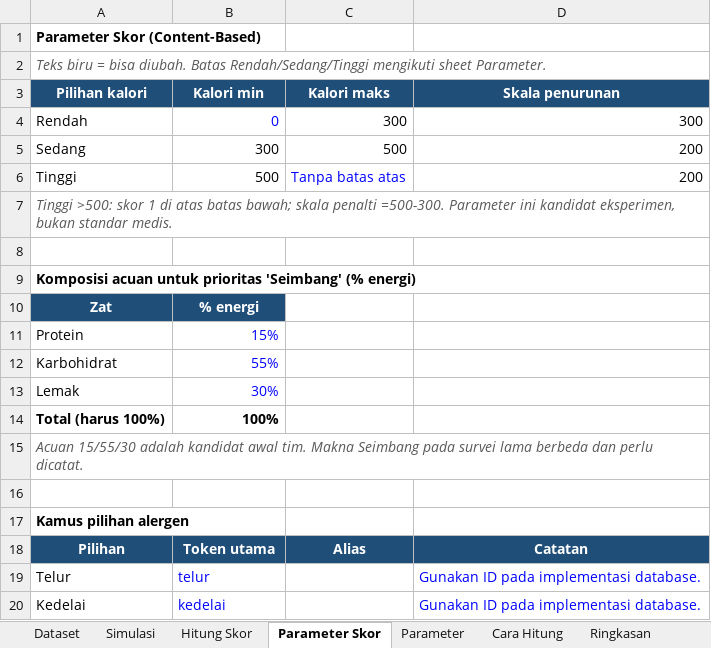
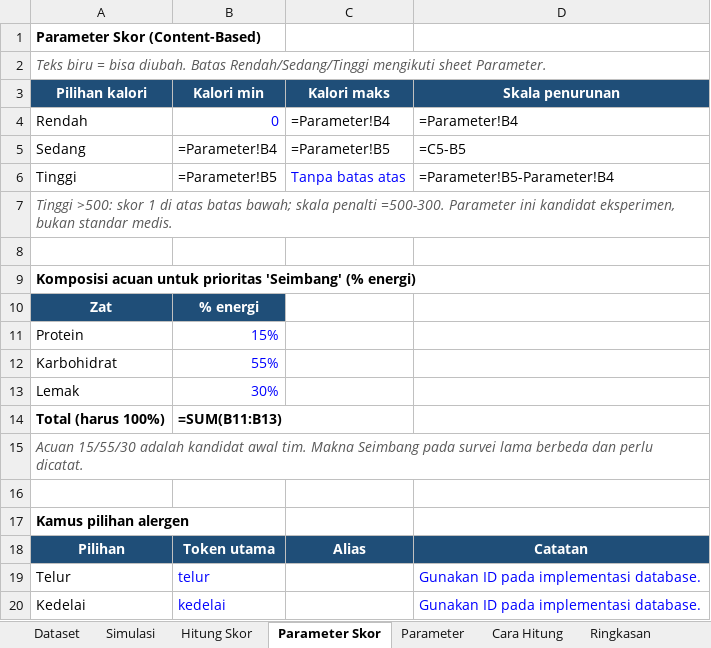
Before and after one commit to adinipandya/PBLIF3-PD11, an Excel workbook: data/Dataset_makanan_revisi.xlsx, sheet Parameter Skor, drawn as a sheet; only a part is shown; values as stored, in another font and other column widths than the file's, no borders; formulas without a stored value are shown as written; the diff names each change by its address in the sheet, - before the commit and + after, or states it on an @@ line.

```diff
--- a/data/Dataset_makanan_revisi.xlsx (sheet Parameter Skor)
+++ b/data/Dataset_makanan_revisi.xlsx (sheet Parameter Skor)
-C4 (Kalori maks): 300
+C4 (Kalori maks): =Parameter!B4
-D4 (Skala penurunan): 300
+D4 (Skala penurunan): =Parameter!B4
-B5 (Kalori min): 300
+B5 (Kalori min): =Parameter!B4
-C5 (Kalori maks): 500
+C5 (Kalori maks): =Parameter!B5
-D5 (Skala penurunan): 200
+D5 (Skala penurunan): =C5-B5
-B6 (Kalori min): 500
+B6 (Kalori min): =Parameter!B5
-D6 (Skala penurunan): 200
+D6 (Skala penurunan): =Parameter!B5-Parameter!B4
-B14 (Kalori min): 100%
+B14 (Kalori min): =SUM(B11:B13)
```
Also changed, not shown: sheet Hitung Skor, sheet Simulasi, sheet Dataset, sheet Ringkasan.
